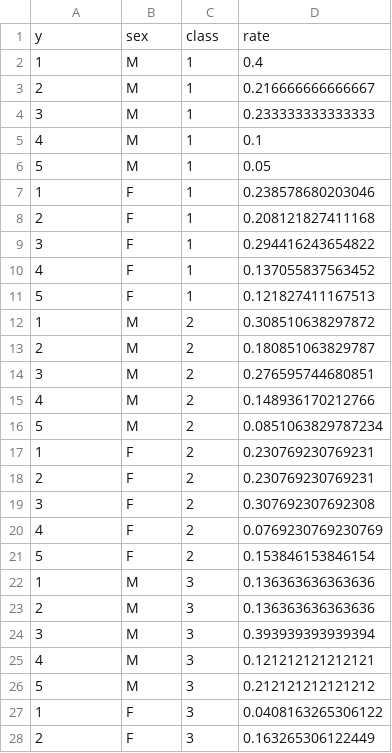
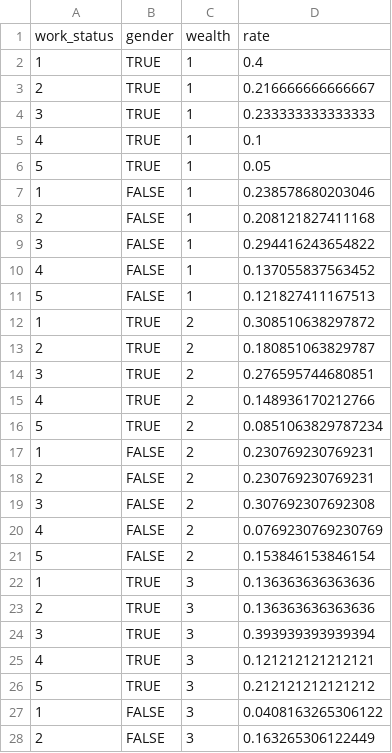
Before and after one commit to LABSS/PyPROTON-OC, a CSV file: inputs/palermo/data/wealth_quintile_by_work_status.csv, drawn as a sheet; only a part is shown; the diff covers the shown part only.

Commit message:
Reorganized variable sequence in the SES data, written loading code
The loading now indexes on three variables

```diff
--- a/inputs/palermo/data/wealth_quintile_by_work_status.csv
+++ b/inputs/palermo/data/wealth_quintile_by_work_status.csv
@@ -1,28 +1,28 @@
-y,sex,class,rate
-1,M,1,0.4
-2,M,1,0.216666666666667
-3,M,1,0.233333333333333
-4,M,1,0.1
-5,M,1,0.05
-1,F,1,0.238578680203046
-2,F,1,0.208121827411168
-3,F,1,0.294416243654822
-4,F,1,0.137055837563452
-5,F,1,0.121827411167513
-1,M,2,0.308510638297872
-2,M,2,0.180851063829787
-3,M,2,0.276595744680851
-4,M,2,0.148936170212766
-5,M,2,0.0851063829787234
-1,F,2,0.230769230769231
-2,F,2,0.230769230769231
-3,F,2,0.307692307692308
-4,F,2,0.0769230769230769
-5,F,2,0.153846153846154
-1,M,3,0.136363636363636
-2,M,3,0.136363636363636
-3,M,3,0.393939393939394
-4,M,3,0.121212121212121
-5,M,3,0.212121212121212
-1,F,3,0.0408163265306122
-2,F,3,0.163265306122449
+work_status,gender,wealth,rate
+1,TRUE,1,0.4
+2,TRUE,1,0.216666666666667
+3,TRUE,1,0.233333333333333
+4,TRUE,1,0.1
+5,TRUE,1,0.05
+1,FALSE,1,0.238578680203046
+2,FALSE,1,0.208121827411168
+3,FALSE,1,0.294416243654822
+4,FALSE,1,0.137055837563452
+5,FALSE,1,0.121827411167513
+1,TRUE,2,0.308510638297872
+2,TRUE,2,0.180851063829787
+3,TRUE,2,0.276595744680851
+4,TRUE,2,0.148936170212766
+5,TRUE,2,0.0851063829787234
+1,FALSE,2,0.230769230769231
+2,FALSE,2,0.230769230769231
+3,FALSE,2,0.307692307692308
+4,FALSE,2,0.0769230769230769
+5,FALSE,2,0.153846153846154
+1,TRUE,3,0.136363636363636
+2,TRUE,3,0.136363636363636
+3,TRUE,3,0.393939393939394
+4,TRUE,3,0.121212121212121
+5,TRUE,3,0.212121212121212
+1,FALSE,3,0.0408163265306122
+2,FALSE,3,0.163265306122449
```
Also changed, not shown: 23 edited cells elsewhere in this file, inputs/palermo/data/criminal_propensity_by_wealth_quintile.csv, inputs/palermo/data/edu_by_wealth_lvl.csv, 3 other files.
